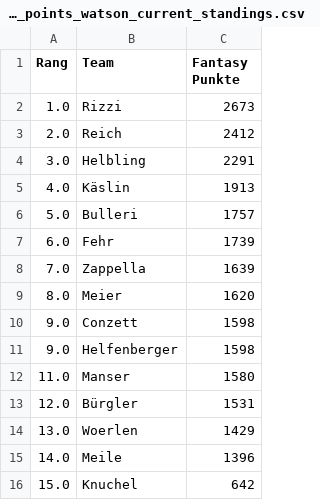
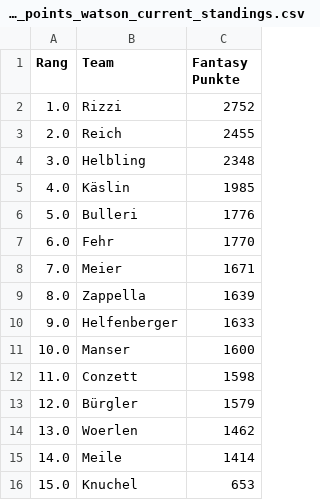
Before and after one commit to leasennch/skifantasy-results, a CSV file: watson/fantasy_points_watson_current_standings.csv, drawn as a sheet.

```diff
--- a/watson/fantasy_points_watson_current_standings.csv
+++ b/watson/fantasy_points_watson_current_standings.csv
@@ -1,16 +1,16 @@
 Rang,Team,Fantasy Punkte
-1.0,Rizzi,2673
-2.0,Reich,2412
-3.0,Helbling,2291
-4.0,Käslin,1913
-5.0,Bulleri,1757
-6.0,Fehr,1739
-7.0,Zappella,1639
-8.0,Meier,1620
-9.0,Conzett,1598
-9.0,Helfenberger,1598
-11.0,Manser,1580
-12.0,Bürgler,1531
-13.0,Woerlen,1429
-14.0,Meile,1396
-15.0,Knuchel,642
+1.0,Rizzi,2752
+2.0,Reich,2455
+3.0,Helbling,2348
+4.0,Käslin,1985
+5.0,Bulleri,1776
+6.0,Fehr,1770
+7.0,Meier,1671
+8.0,Zappella,1639
+9.0,Helfenberger,1633
+10.0,Manser,1600
+11.0,Conzett,1598
+12.0,Bürgler,1579
+13.0,Woerlen,1462
+14.0,Meile,1414
+15.0,Knuchel,653
```
Also changed, not shown: unteresAaretal/fantasy_points_Unteres Aaretal_point_races.csv, watson/fantasy_points_watson_point_races.csv, 15 other files.
